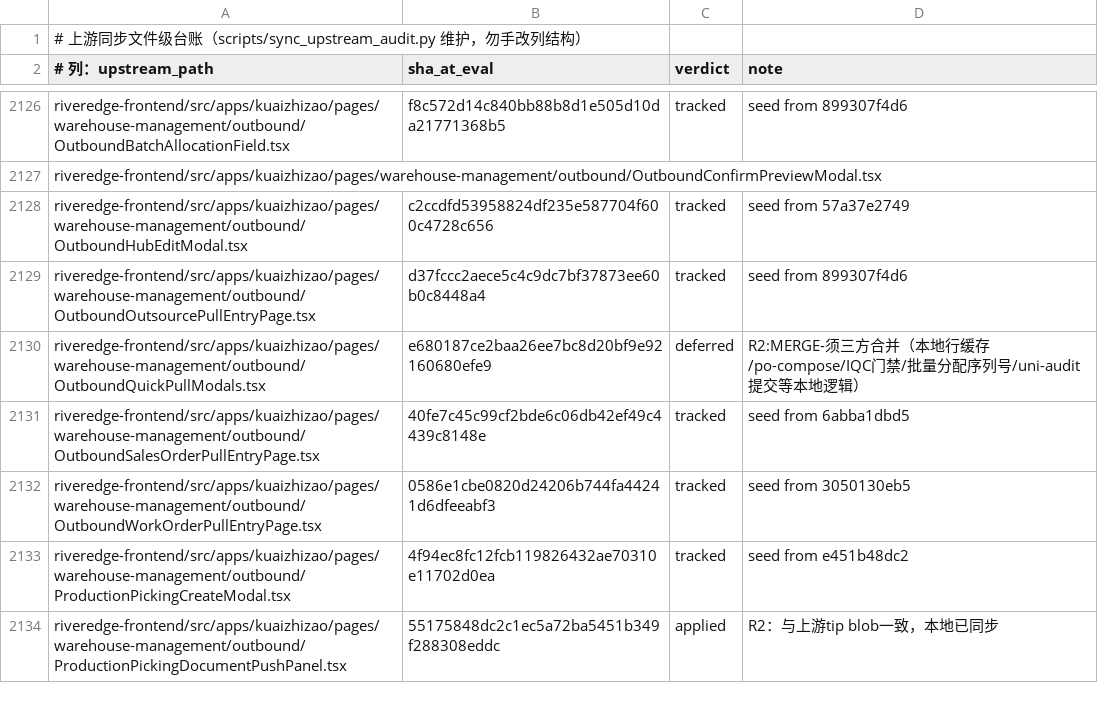
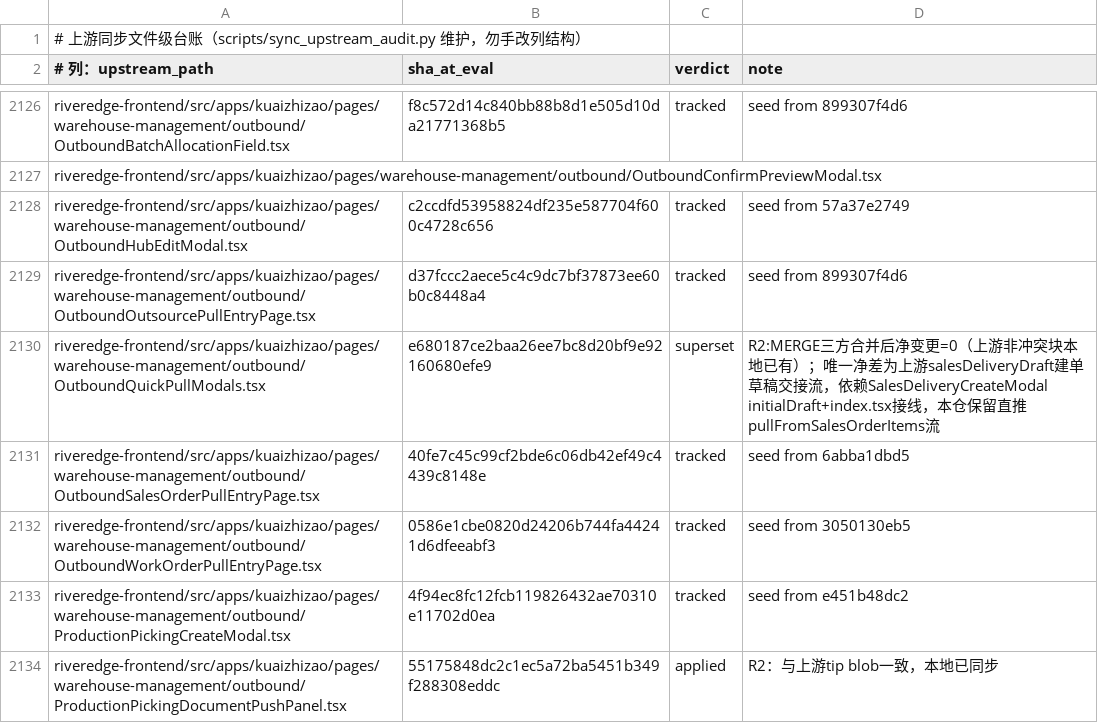
Before and after one commit to YZJ2016/kuaigeyun-mes, a TSV file: docs/上游同步-文件级台账.tsv, drawn as a sheet; only a part is shown, gaps mark what is left out; the diff covers the shown part only.

```diff
--- a/docs/上游同步-文件级台账.tsv
+++ b/docs/上游同步-文件级台账.tsv
@@ -2129,3 +2129,3 @@ riveredge-frontend/src/apps/kuaizhizao/pages/warehouse-management/outbound/Outbo
 riveredge-frontend/src/apps/kuaizhizao/pages/warehouse-management/outbound/OutboundOutsourcePullEntryPage.tsx	d37fccc2aece5c4c9dc7bf37873ee60b0c8448a4	tracked	seed from 899307f4d6
-riveredge-frontend/src/apps/kuaizhizao/pages/warehouse-management/outbound/OutboundQuickPullModals.tsx	e680187ce2baa26ee7bc8d20bf9e92160680efe9	deferred	R2:MERGE-须三方合并（本地行缓存/po-compose/IQC门禁/批量分配序列号/uni-audit提交等本地逻辑）
+riveredge-frontend/src/apps/kuaizhizao/pages/warehouse-management/outbound/OutboundQuickPullModals.tsx	e680187ce2baa26ee7bc8d20bf9e92160680efe9	superset	R2:MERGE三方合并后净变更=0（上游非冲突块本地已有）；唯一净差为上游salesDeliveryDraft建单草稿交接流，依赖SalesDeliveryCreateModal initialDraft+index.tsx接线，本仓保留直推pullFromSalesOrderItems流
 riveredge-frontend/src/apps/kuaizhizao/pages/warehouse-management/outbound/OutboundSalesOrderPullEntryPage.tsx	40fe7c45c99cf2bde6c06db42ef49c4439c8148e	tracked	seed from 6abba1dbd5
```
Also changed, not shown: 8 edited cells elsewhere in this file, 4 other files.
